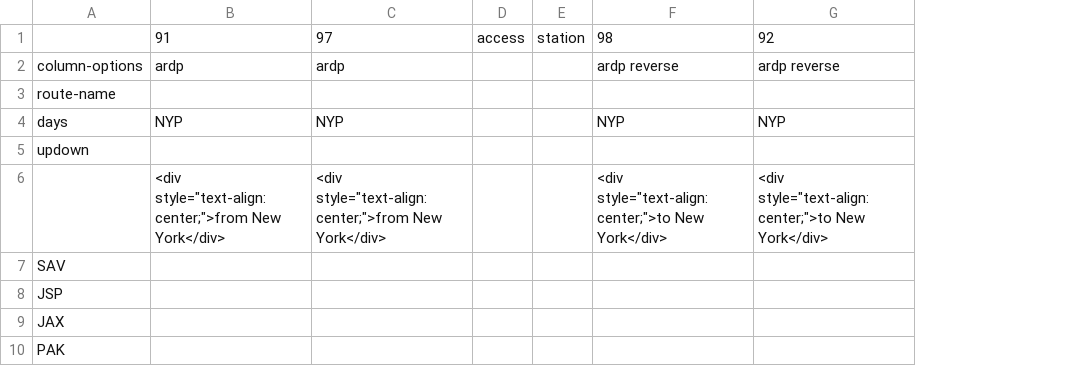
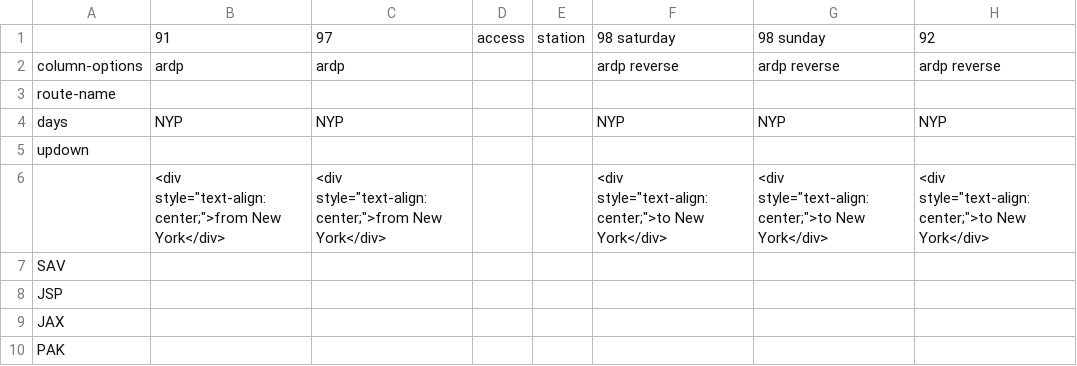
Before and after one commit to neroden/timetable_kit, a CSV file: timetable_kit/specs_amtrak/silver-service-2.csv, drawn as a sheet; only a part is shown; the diff names each change by its address in the sheet, - before the commit and + after, or states it on an @@ line.

```diff
--- a/timetable_kit/specs_amtrak/silver-service-2.csv
+++ b/timetable_kit/specs_amtrak/silver-service-2.csv
+column G, rows 1-6: 98 sunday | ardp reverse |  | NYP |  | <div style="text-align:center;">to New York</div>
-F1: 98
+F1: 98 saturday
```
Also changed, not shown: timetable_kit/specs_amtrak/silver-service-1.csv.
